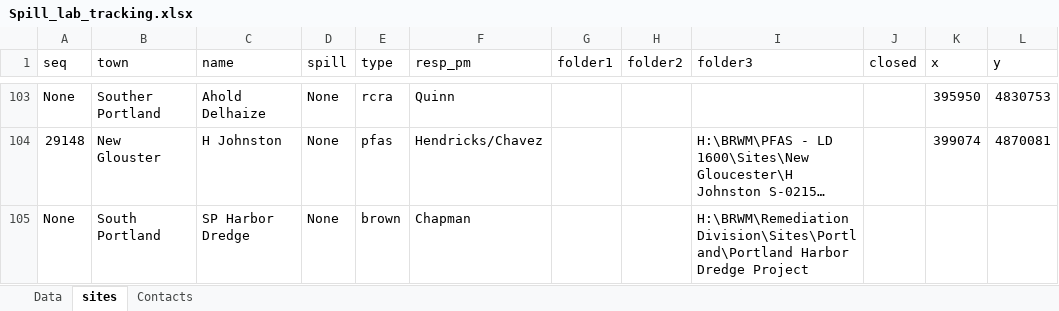
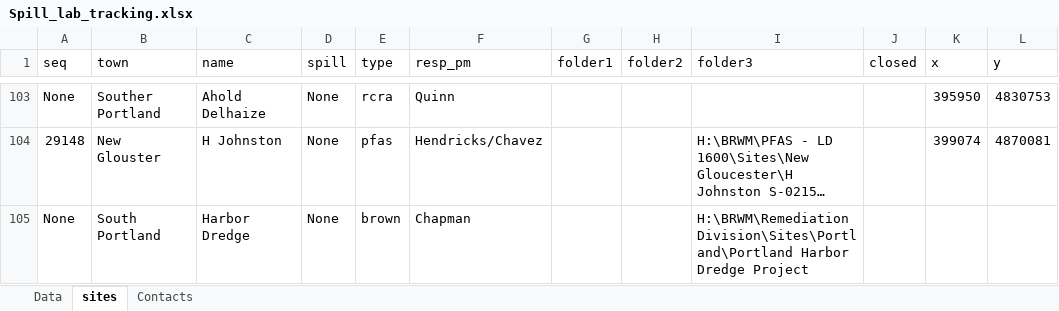
Before and after one commit to lhbeem/DEP_refactor, an Excel workbook: lookup/Spill_lab_tracking.xlsx, sheet sites, drawn as a sheet; only a part is shown, gaps mark what is left out; long unchanged cells end in …; values as stored, in another font and other column widths than the file's, no borders; the diff names each change by its address in the sheet, - before the commit and + after, or states it on an @@ line.

```diff
--- a/lookup/Spill_lab_tracking.xlsx (sheet sites)
+++ b/lookup/Spill_lab_tracking.xlsx (sheet sites)
-C105 (name): SP Harbor Dredge
+C105 (name): Harbor Dredge
```
Also changed, not shown: 2 other files.
